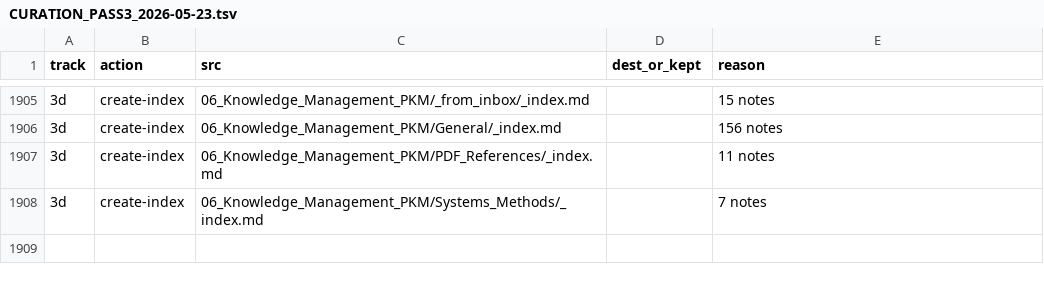
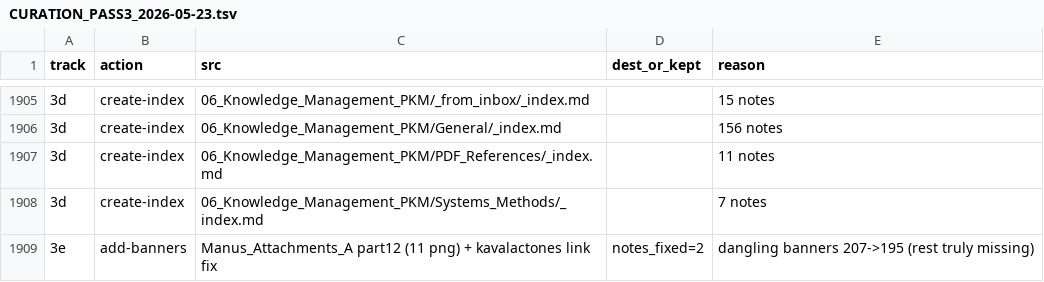
Before and after one commit to tomasdensley-source/Claud, a TSV file: CURATION_PASS3_2026-05-23.tsv, drawn as a sheet; only a part is shown, gaps mark what is left out; the diff names each change by its address in the sheet, - before the commit and + after, or states it on an @@ line.

```diff
--- a/CURATION_PASS3_2026-05-23.tsv
+++ b/CURATION_PASS3_2026-05-23.tsv
+row 1909: 3e | add-banners | Manus_Attachments_A part12 (11 png) + kavalactones link fix | notes_fixed=2 | dangling banners 207->195 (rest truly missing)
```
Also changed, not shown: 1 other file.
